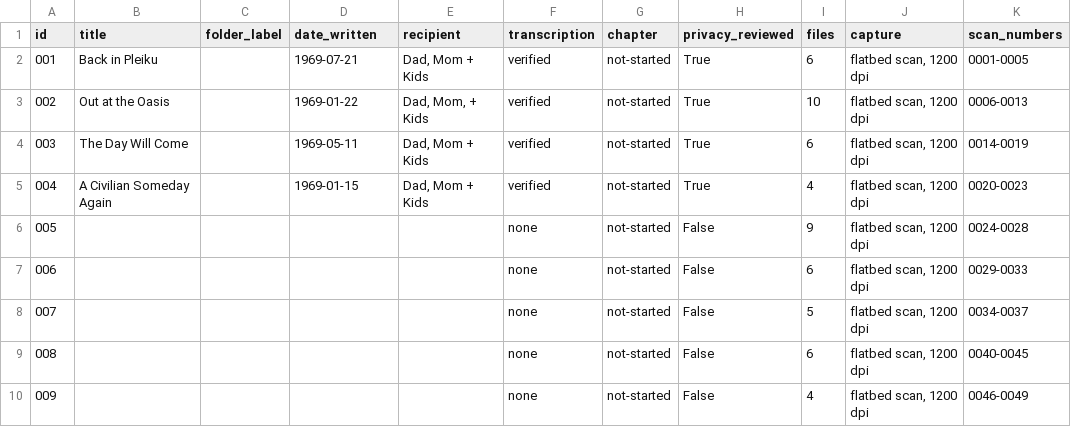
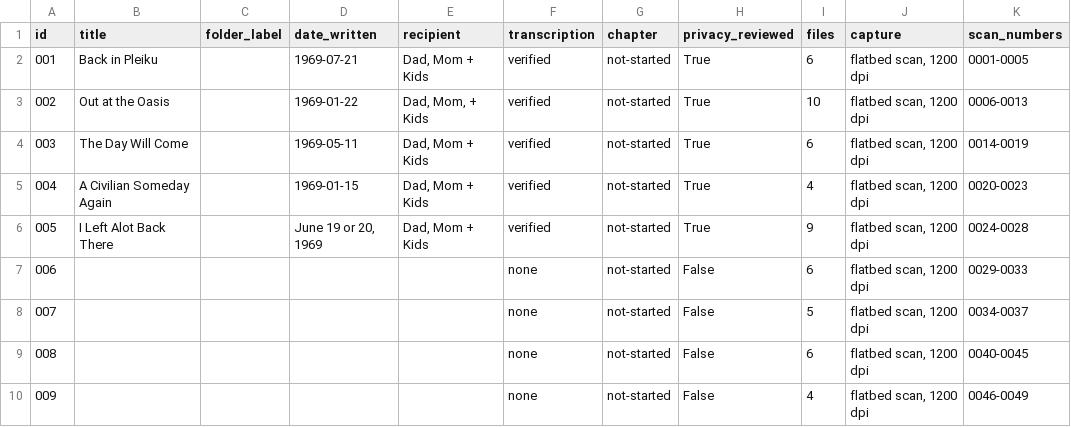
Before and after one commit to Jabudda/letters_from_vietnam, a CSV file: archive/inventory.csv, drawn as a sheet; only a part is shown; the diff names each change by its address in the sheet, - before the commit and + after, or states it on an @@ line.

```diff
--- a/archive/inventory.csv
+++ b/archive/inventory.csv
-B6 (title): (empty)
+B6 (title): I Left Alot Back There
-D6 (date_written): (empty)
+D6 (date_written): June 19 or 20, 1969
-E6 (recipient): (empty)
+E6 (recipient): Dad, Mom + Kids
-F6 (transcription): none
+F6 (transcription): verified
-H6 (privacy_reviewed): False
+H6 (privacy_reviewed): True
```
Also changed, not shown: 28 other files.
